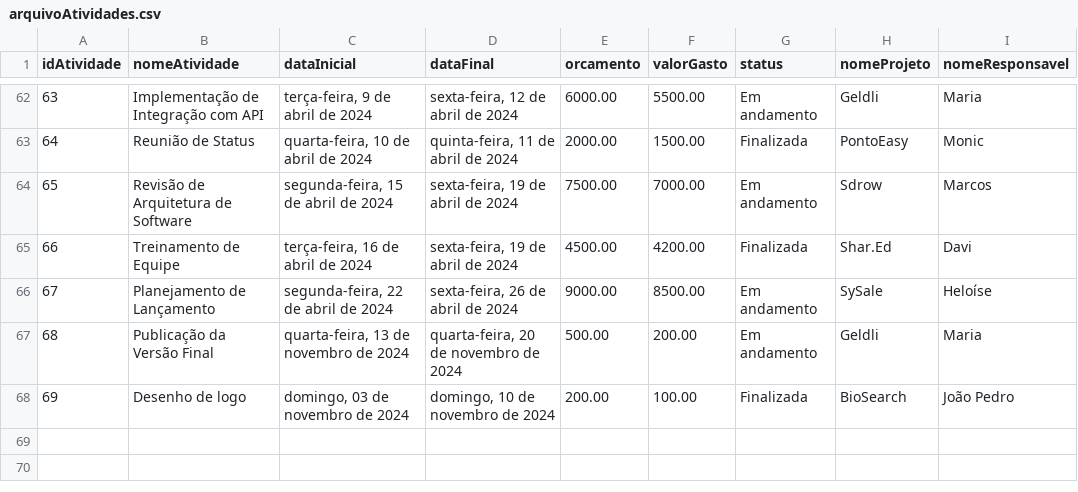
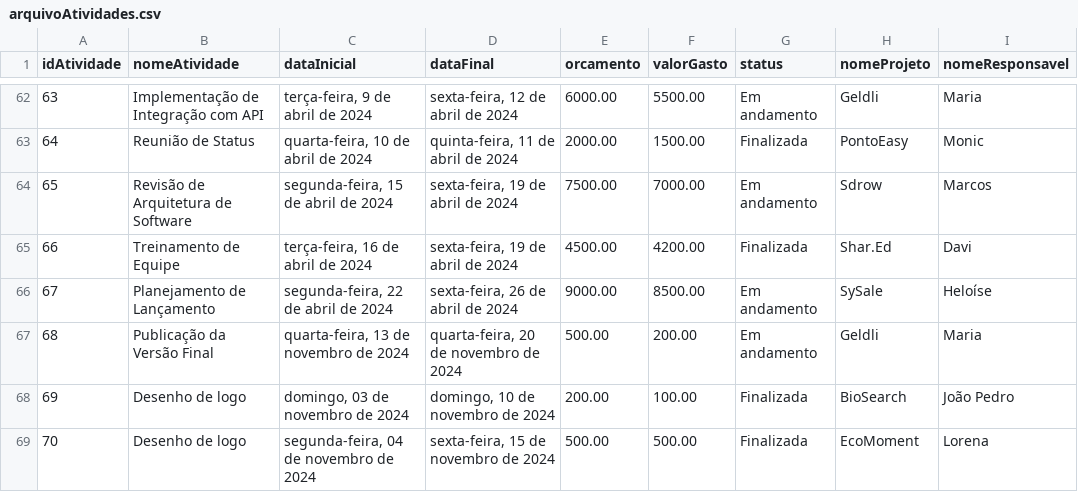
Before and after one commit to marip864/AtividadePHP_PowerBI, a CSV file: arquivoAtividades.csv, drawn as a sheet; only a part is shown, gaps mark what is left out.

Commit message:
CSV Atualizado

```diff
--- a/arquivoAtividades.csv
+++ b/arquivoAtividades.csv
@@ -68 +68,2 @@ idAtividade,nomeAtividade,dataInicial,dataFinal,orcamento,valorGasto,status,nome
 69,"Desenho de logo","domingo, 03 de novembro de 2024","domingo, 10 de novembro de 2024",200.00,100.00,Finalizada,BioSearch,"João Pedro"
+70,"Desenho de logo","segunda-feira, 04 de novembro de 2024","sexta-feira, 15 de novembro de 2024",500.00,500.00,Finalizada,EcoMoment,Lorena
```
